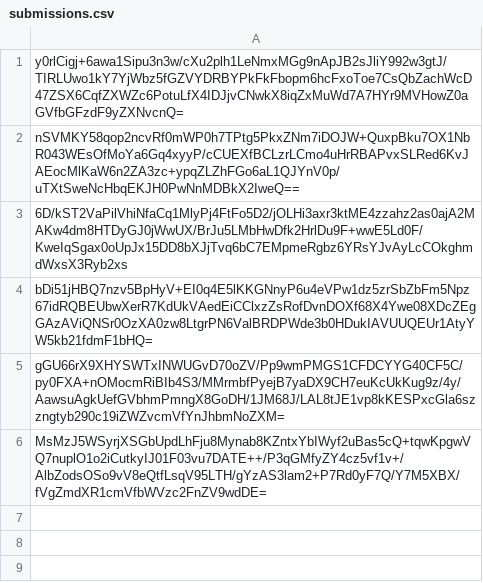
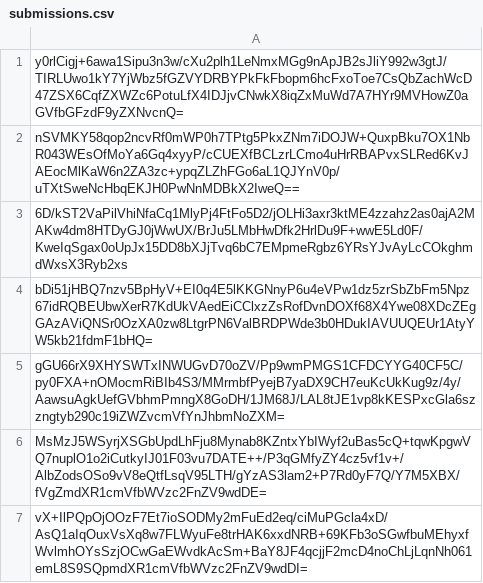
Before and after one commit to pwn2winctf/2019submissions, a CSV file: 6/c78/e0e17576dce9a03f5a9fa702d0f19ecd34fd0a356a0e7764b89deccb9def/submissions.csv, drawn as a sheet; the diff names each change by its address in the sheet, - before the commit and + after, or states it on an @@ line.

Commit message:
Proof: found flag for future_message_pt2

```diff
--- a/6/c78/e0e17576dce9a03f5a9fa702d0f19ecd34fd0a356a0e7764b89deccb9def/submissions.csv
+++ b/6/c78/e0e17576dce9a03f5a9fa702d0f19ecd34fd0a356a0e7764b89deccb9def/submissions.csv
+row 7: vX+IlPQpOjOOzF7Et7ioSODMy2mFuEd2eq/ciMuPGcla4xD/AsQ1aIqOuxVsXq8w7FLWyuFe8trHAK6xxdNRB+69KFb3oSGwfbuMEhyxfWvlmhOYsSzjOCwGaEWvdkAcSm+BaY8JF4qcjjF2mcD4noChLjLqnNh061emL8S9SQpmdXR1cmVfbWVzc2FnZV9wdDI=
```
